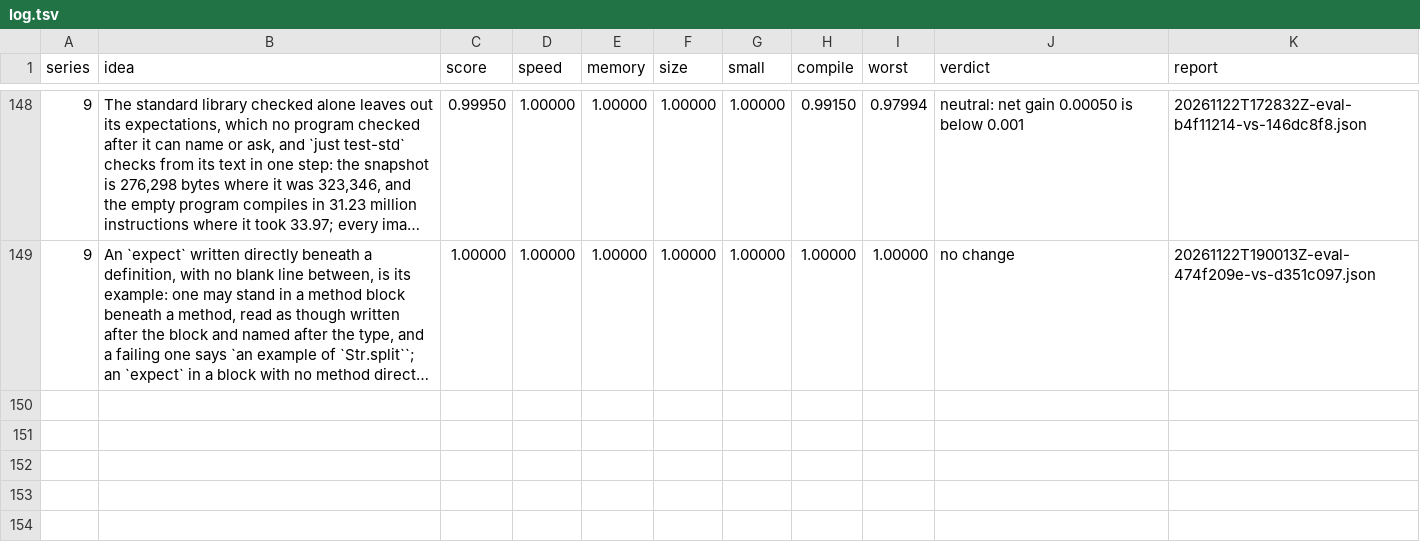
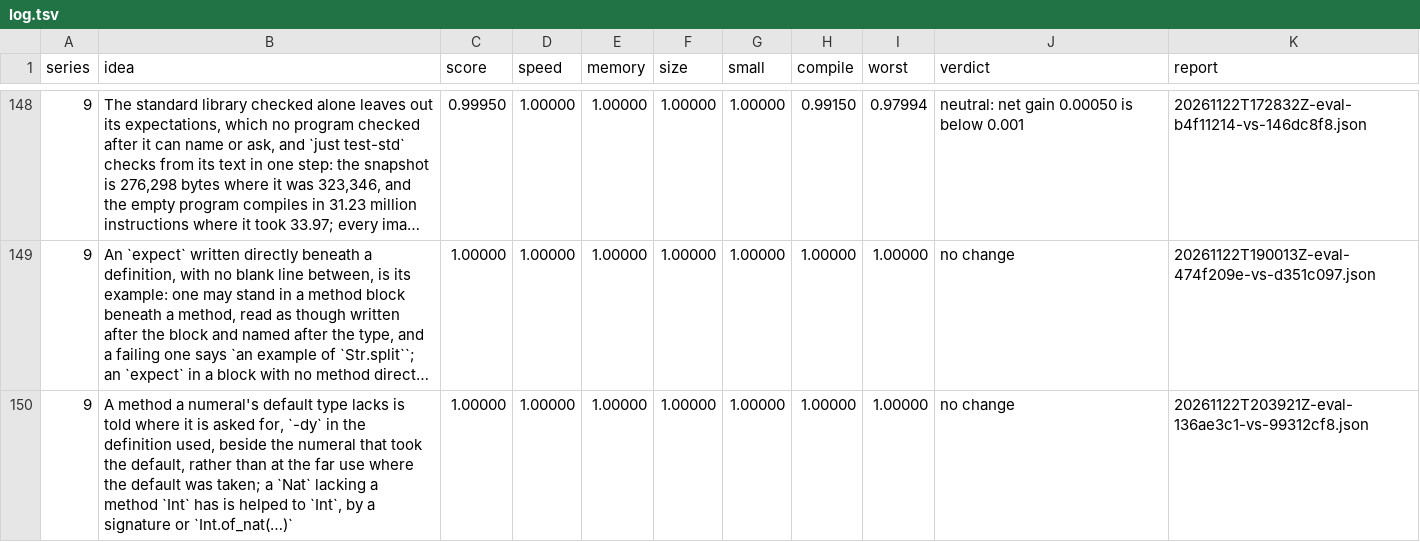
Before and after one commit to faun-lang/faun, a TSV file: ratchet/log.tsv, drawn as a sheet; only a part is shown, gaps mark what is left out; long unchanged cells end in …; the diff names each change by its address in the sheet, - before the commit and + after, or states it on an @@ line.

Commit message:
The log keeps this branch's evaluation on the trunk at 99312cf8: no change, score 1.0

```diff
--- a/ratchet/log.tsv
+++ b/ratchet/log.tsv
+row 150: 9 | A method a numeral's default type lacks is told where it is asked for, `-dy` in the definition used, beside the numeral that took the default, rather than at the far use where the default was taken; a `Nat` lacking a method `Int` has is helped to `Int`, by a signature or `Int.of_nat(…)` | 1.00000 | 1.00000 | 1.00000 | 1.00000 | 1.00000 | 1.00000 | 1.00000 | no change | 20261122T203921Z-eval-136ae3c1-vs-99312cf8.json
```
